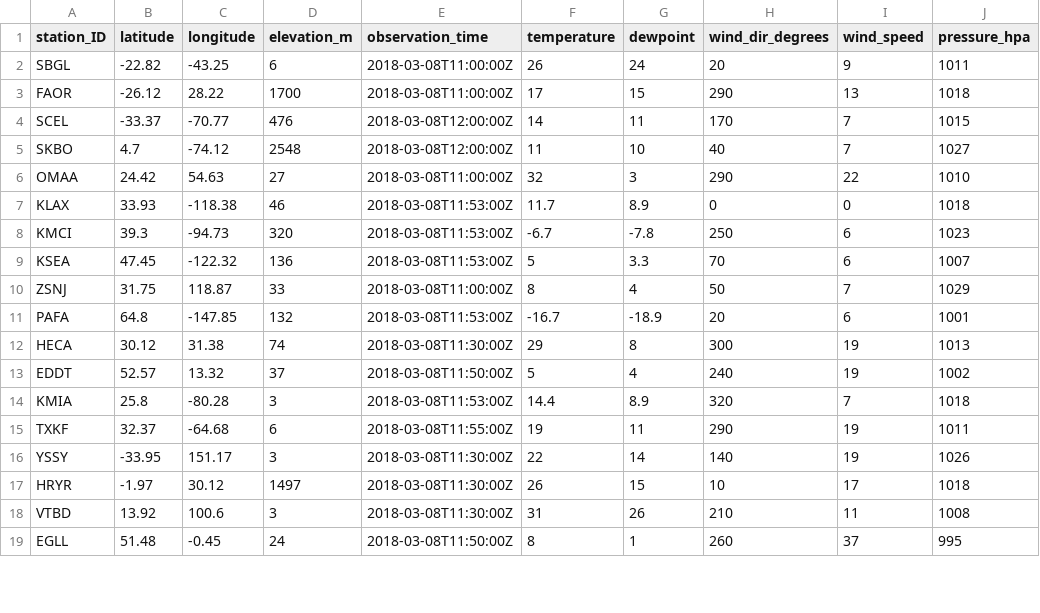
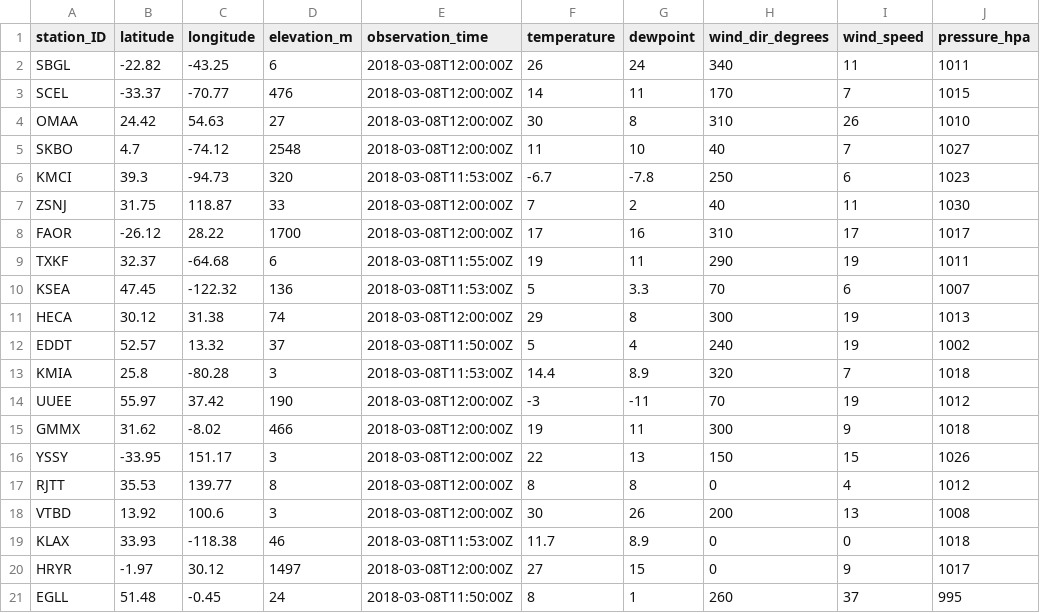
Before and after one commit to geos4s/realtimegis, a CSV file: sgroup04/metar_icao.csv, drawn as a sheet; only a part is shown; the diff covers the shown part only.

Commit message:
Add sgroup04/metar_icao.csv

```diff
--- a/sgroup04/metar_icao.csv
+++ b/sgroup04/metar_icao.csv
@@ -1,19 +1,21 @@
 station_ID;latitude;longitude;elevation_m;observation_time;temperature;dewpoint;wind_dir_degrees;wind_speed;pressure_hpa
-SBGL;-22.82;-43.25;6;2018-03-08T11:00:00Z;26;24;20;9;1011
-FAOR;-26.12;28.22;1700;2018-03-08T11:00:00Z;17;15;290;13;1018
+SBGL;-22.82;-43.25;6;2018-03-08T12:00:00Z;26;24;340;11;1011
 SCEL;-33.37;-70.77;476;2018-03-08T12:00:00Z;14;11;170;7;1015
+OMAA;24.42;54.63;27;2018-03-08T12:00:00Z;30;8;310;26;1010
 SKBO;4.7;-74.12;2548;2018-03-08T12:00:00Z;11;10;40;7;1027
-OMAA;24.42;54.63;27;2018-03-08T11:00:00Z;32;3;290;22;1010
-KLAX;33.93;-118.38;46;2018-03-08T11:53:00Z;11.7;8.9;0;0;1018
 KMCI;39.3;-94.73;320;2018-03-08T11:53:00Z;-6.7;-7.8;250;6;1023
+ZSNJ;31.75;118.87;33;2018-03-08T12:00:00Z;7;2;40;11;1030
+FAOR;-26.12;28.22;1700;2018-03-08T12:00:00Z;17;16;310;17;1017
+TXKF;32.37;-64.68;6;2018-03-08T11:55:00Z;19;11;290;19;1011
 KSEA;47.45;-122.32;136;2018-03-08T11:53:00Z;5;3.3;70;6;1007
-ZSNJ;31.75;118.87;33;2018-03-08T11:00:00Z;8;4;50;7;1029
-PAFA;64.8;-147.85;132;2018-03-08T11:53:00Z;-16.7;-18.9;20;6;1001
-HECA;30.12;31.38;74;2018-03-08T11:30:00Z;29;8;300;19;1013
+HECA;30.12;31.38;74;2018-03-08T12:00:00Z;29;8;300;19;1013
 EDDT;52.57;13.32;37;2018-03-08T11:50:00Z;5;4;240;19;1002
 KMIA;25.8;-80.28;3;2018-03-08T11:53:00Z;14.4;8.9;320;7;1018
-TXKF;32.37;-64.68;6;2018-03-08T11:55:00Z;19;11;290;19;1011
-YSSY;-33.95;151.17;3;2018-03-08T11:30:00Z;22;14;140;19;1026
-HRYR;-1.97;30.12;1497;2018-03-08T11:30:00Z;26;15;10;17;1018
-VTBD;13.92;100.6;3;2018-03-08T11:30:00Z;31;26;210;11;1008
+UUEE;55.97;37.42;190;2018-03-08T12:00:00Z;-3;-11;70;19;1012
+GMMX;31.62;-8.02;466;2018-03-08T12:00:00Z;19;11;300;9;1018
+YSSY;-33.95;151.17;3;2018-03-08T12:00:00Z;22;13;150;15;1026
+RJTT;35.53;139.77;8;2018-03-08T12:00:00Z;8;8;0;4;1012
+VTBD;13.92;100.6;3;2018-03-08T12:00:00Z;30;26;200;13;1008
+KLAX;33.93;-118.38;46;2018-03-08T11:53:00Z;11.7;8.9;0;0;1018
+HRYR;-1.97;30.12;1497;2018-03-08T12:00:00Z;27;15;0;9;1017
 EGLL;51.48;-0.45;24;2018-03-08T11:50:00Z;8;1;260;37;995
```
Also changed, not shown: 3 removed rows and 6 edited cells elsewhere in this file.
